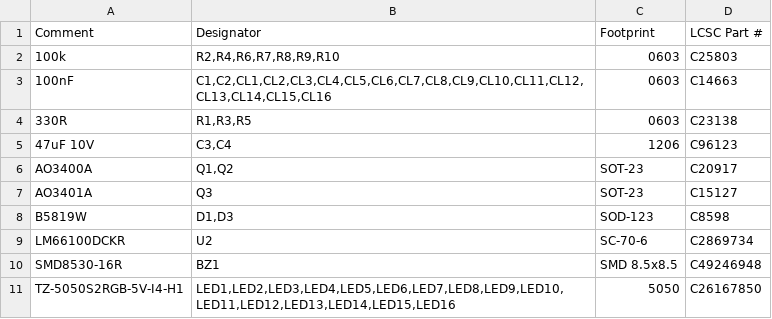
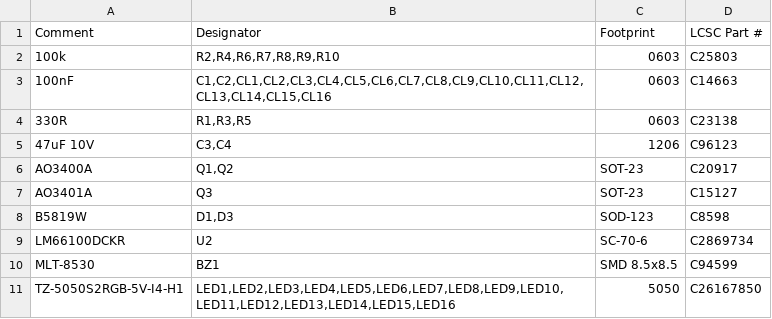
Before and after one commit to jktightwad/PagerSystem, a CSV file: pcb/pager_main/fab/bom_jlc.csv, drawn as a sheet.

```diff
--- a/pcb/pager_main/fab/bom_jlc.csv
+++ b/pcb/pager_main/fab/bom_jlc.csv
@@ -9,3 +9,3 @@ B5819W,"D1,D3",SOD-123,C8598
 LM66100DCKR,U2,SC-70-6,C2869734
-SMD8530-16R,BZ1,SMD 8.5x8.5,C49246948
+MLT-8530,BZ1,SMD 8.5x8.5,C94599
 TZ-5050S2RGB-5V-I4-H1,"LED1,LED2,LED3,LED4,LED5,LED6,LED7,LED8,LED9,LED10,LED11,LED12,LED13,LED14,LED15,LED16",5050,C26167850
```
Also changed, not shown: pcb/pager_main/fab/pos_all.csv, pcb/pager_main/review/bom_jlc.csv, 31 other files.
